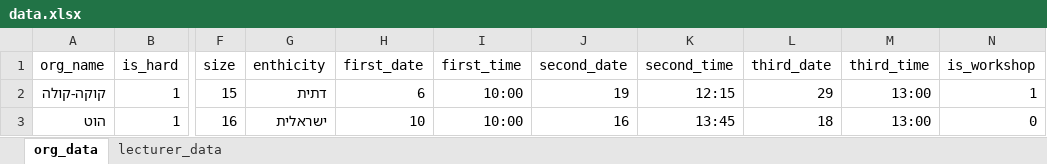
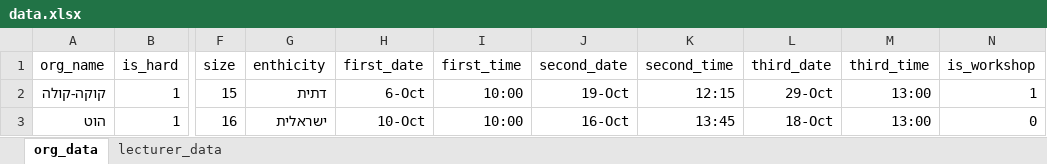
Before and after one commit to tomerbgu/OneInNine, an Excel workbook: test_data/only lecturer/data.xlsx, sheet org_data, drawn as a sheet; only a part is shown, gaps mark what is left out; values as stored, in another font and other column widths than the file's, no borders; the diff names each change by its address in the sheet, - before the commit and + after, or states it on an @@ line.

```diff
--- a/test_data/only lecturer/data.xlsx (sheet org_data)
+++ b/test_data/only lecturer/data.xlsx (sheet org_data)
-H2 (first_date): 6
+H2 (first_date): 6-Oct
-J2 (second_date): 19
+J2 (second_date): 19-Oct
-L2 (third_date): 29
+L2 (third_date): 29-Oct
-H3 (first_date): 10
+H3 (first_date): 10-Oct
-J3 (second_date): 16
+J3 (second_date): 16-Oct
-L3 (third_date): 18
+L3 (third_date): 18-Oct
```
Also changed, not shown: test_data/lect_and_guide/Calendar_for_2023.xlsx, test_data/medium sized data/data.xlsx, 4 other files.
